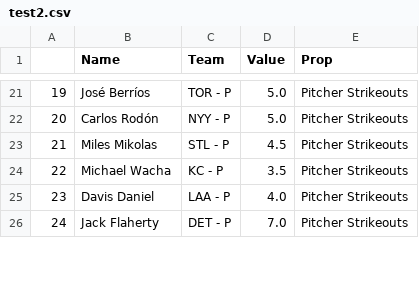
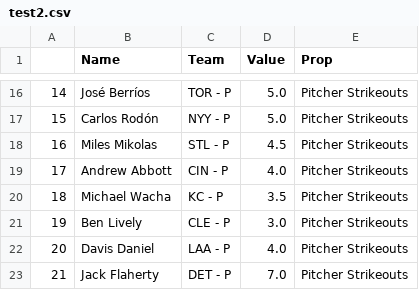
Before and after one commit to DhirenShivdasani/mlb, a CSV file: test2.csv, drawn as a sheet; only a part is shown, gaps mark what is left out; the diff covers the shown part only; the diff names each change by its address in the sheet, - before the commit and + after, or states it on an @@ line.

```diff
--- a/test2.csv
+++ b/test2.csv
@@ column A renumbered from row 3 down @@
+row 19: 17 | Andrew Abbott | CIN - P | 4.0 | Pitcher Strikeouts
+row 21: 19 | Ben Lively | CLE - P | 3.0 | Pitcher Strikeouts
```
Also changed, not shown: 2 added rows, 18 removed rows and 5 edited cells elsewhere in this file, test3.csv.
